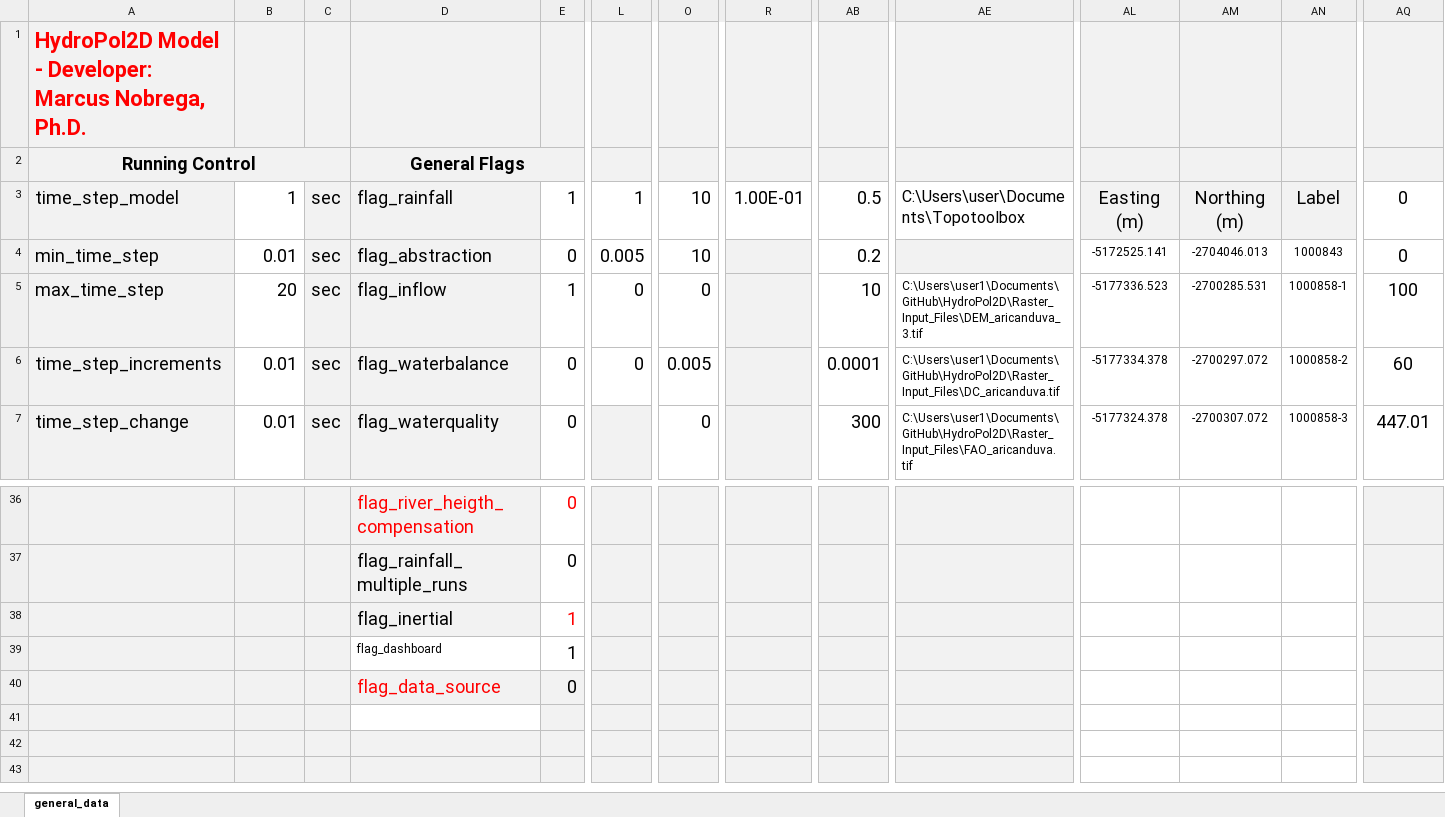
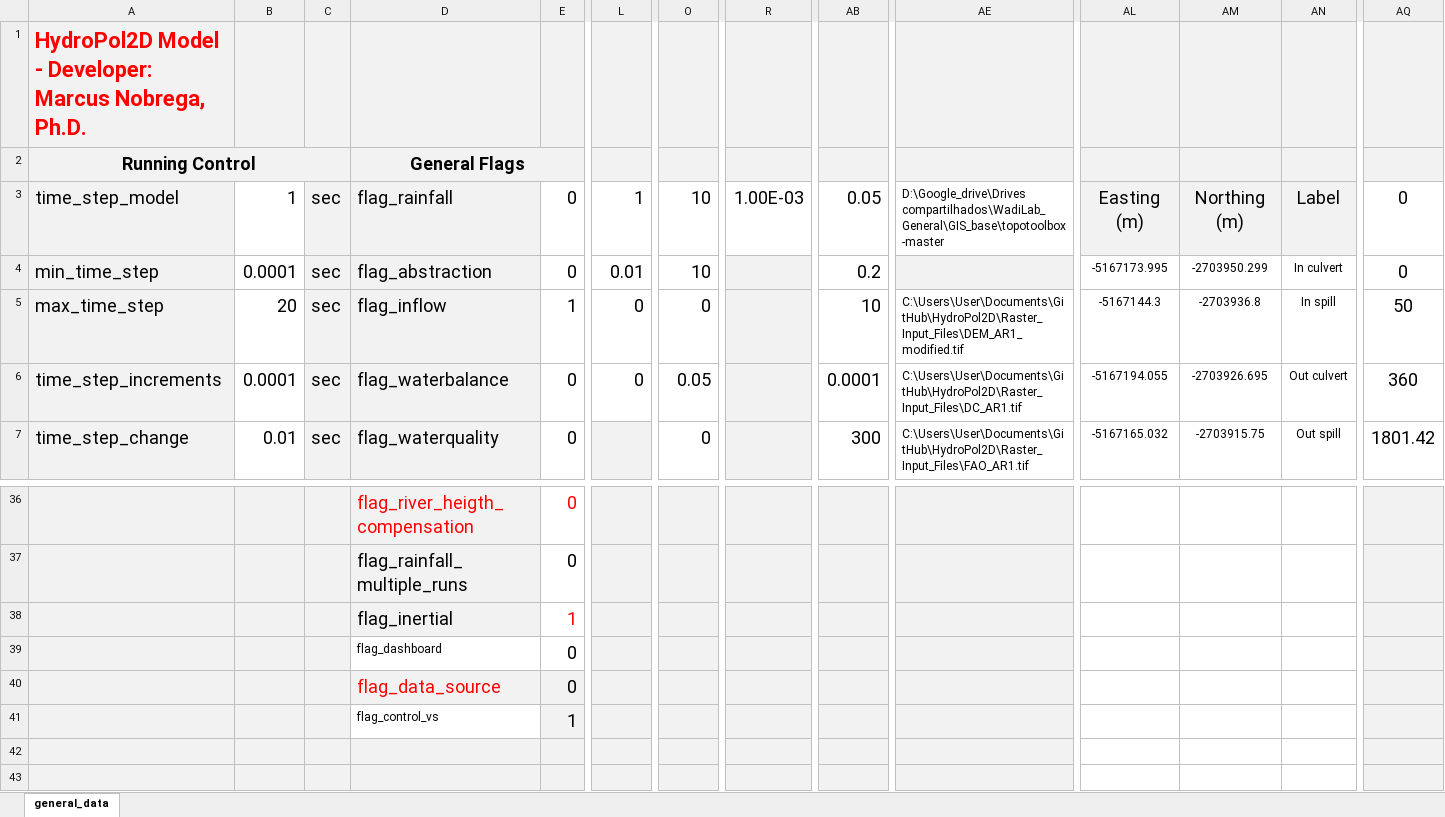
Before and after one commit to marcusnobrega-eng/HydroPol2D, an Excel workbook: Input_Data_Sheets/General_Data_HydroPol2D.xlsx, sheet general_data, drawn as a sheet; only a part is shown, gaps mark what is left out; values as stored, in another font and other column widths than the file's, no borders; rows hold the shown columns only; the diff covers the shown part only; the diff names each change by its address in the sheet, - before the commit and + after, or states it on an @@ line.

Commit message:
Update General_Data_HydroPol2D.xlsx

```diff
--- a/Input_Data_Sheets/General_Data_HydroPol2D.xlsx (sheet general_data)
+++ b/Input_Data_Sheets/General_Data_HydroPol2D.xlsx (sheet general_data)
-E3: 1
+E3: 0
-R3: 1.00E-01
+R3: 1.00E-03
-AB3: 0.5
+AB3: 0.05
-AE3: C:\Users\user\Documents\Topotoolbox
+AE3: D:\Google_drive\Drives compartilhados\WadiLab_General\GIS_base\topotoolbox-master
@@ AE3 text size: smaller @@
-B4: 0.01
+B4: 0.0001
-L4: 0.005
+L4: 0.01
-AL4: -5172525.141
+AL4: -5167173.995
-AM4: -2704046.013
+AM4: -2703950.299
-AN4: 1000843
+AN4: In culvert
-AE5: C:\Users\user1\Documents\GitHub\HydroPol2D\Raster_Input_Files\DEM_aricanduva_3.tif
+AE5: C:\Users\User\Documents\GitHub\HydroPol2D\Raster_Input_Files\DEM_AR1_modified.tif
-AL5: -5177336.523
+AL5: -5167144.3
-AM5: -2700285.531
+AM5: -2703936.8
-AN5: 1000858-1
+AN5: In spill
-AQ5: 100
+AQ5: 50
-B6: 0.01
+B6: 0.0001
-O6: 0.005
+O6: 0.05
-AE6: C:\Users\user1\Documents\GitHub\HydroPol2D\Raster_Input_Files\DC_aricanduva.tif
+AE6: C:\Users\User\Documents\GitHub\HydroPol2D\Raster_Input_Files\DC_AR1.tif
-AL6: -5177334.378
+AL6: -5167194.055
-AM6: -2700297.072
+AM6: -2703926.695
-AN6: 1000858-2
+AN6: Out culvert
-AQ6: 60
+AQ6: 360
-AE7: C:\Users\user1\Documents\GitHub\HydroPol2D\Raster_Input_Files\FAO_aricanduva.tif
+AE7: C:\Users\User\Documents\GitHub\HydroPol2D\Raster_Input_Files\FAO_AR1.tif
-AL7: -5177324.378
+AL7: -5167165.032
-AM7: -2700307.072
+AM7: -2703915.75
-AN7: 1000858-3
+AN7: Out spill
-AQ7: 447.01
+AQ7: 1801.42
-E39: 1
+E39: 0
-row 41: (empty)
+row 41:  |  |  | flag_control_vs | 1
```
Also changed, not shown: 22 edited cells and cell formats elsewhere in this sheet.
